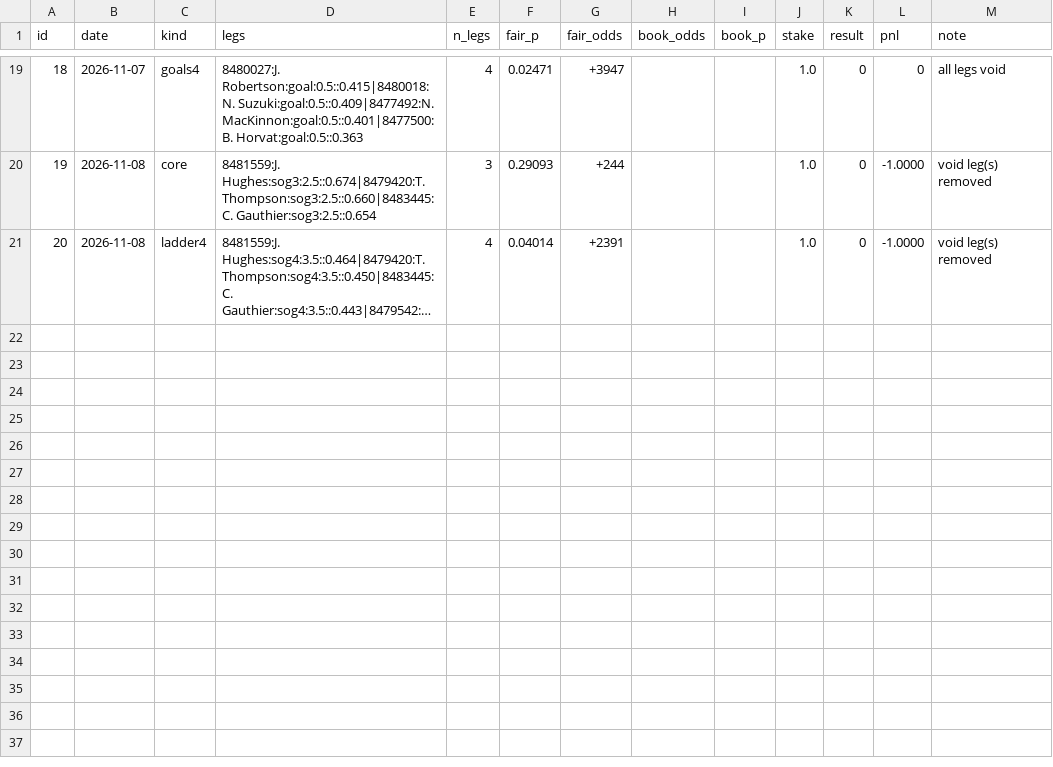
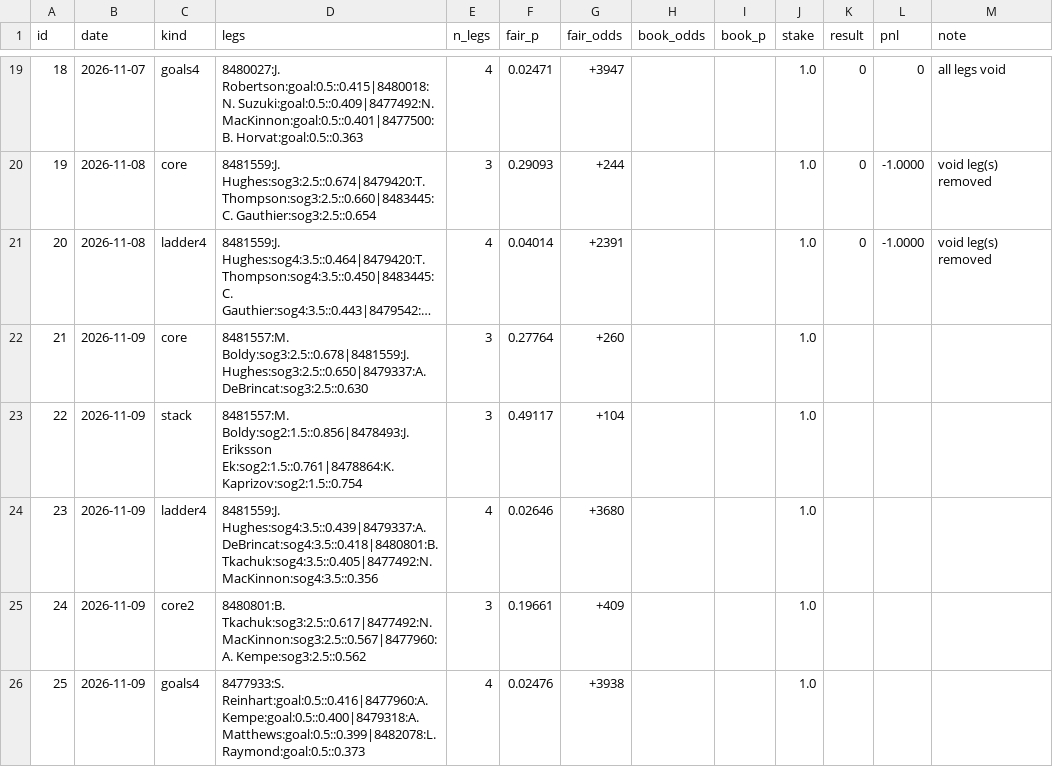
Before and after one commit to jamesjholee/the-ice, a CSV file: parlays.csv, drawn as a sheet; only a part is shown, gaps mark what is left out; long unchanged cells end in …; the diff names each change by its address in the sheet, - before the commit and + after, or states it on an @@ line.

```diff
--- a/parlays.csv
+++ b/parlays.csv
+row 22: 21 | 2026-11-09 | core | 8481557:M. Boldy:sog3:2.5::0.678|8481559:J. Hughes:sog3:2.5::0.650|8479337:A. DeBrincat:sog3:2.5::0.630 | 3 | 0.27764 | +260 |  |  | 1.0
+row 23: 22 | 2026-11-09 | stack | 8481557:M. Boldy:sog2:1.5::0.856|8478493:J. Eriksson Ek:sog2:1.5::0.761|8478864:K. Kaprizov:sog2:1.5::0.754 | 3 | 0.49117 | +104 |  |  | 1.0
+row 24: 23 | 2026-11-09 | ladder4 | 8481559:J. Hughes:sog4:3.5::0.439|8479337:A. DeBrincat:sog4:3.5::0.418|8480801:B. Tkachuk:sog4:3.5::0.405|8477492:N. MacKinnon:sog4:3.5::0.356 | 4 | 0.02646 | +3680 |  |  | 1.0
+row 25: 24 | 2026-11-09 | core2 | 8480801:B. Tkachuk:sog3:2.5::0.617|8477492:N. MacKinnon:sog3:2.5::0.567|8477960:A. Kempe:sog3:2.5::0.562 | 3 | 0.19661 | +409 |  |  | 1.0
+row 26: 25 | 2026-11-09 | goals4 | 8477933:S. Reinhart:goal:0.5::0.416|8477960:A. Kempe:goal:0.5::0.400|8479318:A. Matthews:goal:0.5::0.399|8482078:L. Raymond:goal:0.5::0.373 | 4 | 0.02476 | +3938 |  |  | 1.0
```
Also changed, not shown: 7 other files.
